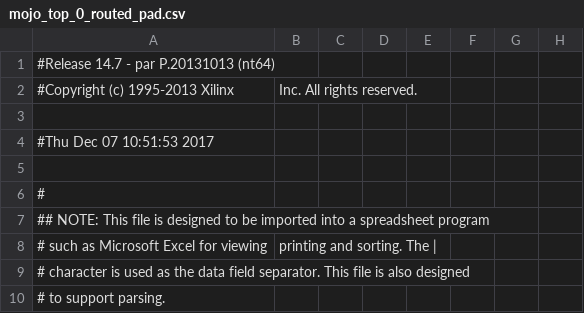
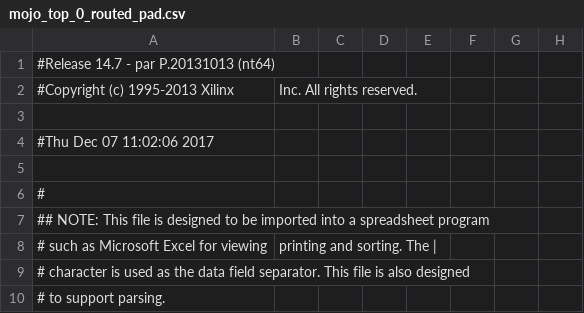
Before and after one commit to jilimm/5021DInt, a CSV file: work/planAhead/Integrate1/Integrate1.runs/impl_1/mojo_top_0_routed_pad.csv, drawn as a sheet; only a part is shown; the diff names each change by its address in the sheet, - before the commit and + after, or states it on an @@ line.

```diff
--- a/work/planAhead/Integrate1/Integrate1.runs/impl_1/mojo_top_0_routed_pad.csv
+++ b/work/planAhead/Integrate1/Integrate1.runs/impl_1/mojo_top_0_routed_pad.csv
-A4: #Thu Dec 07 10:51:53 2017
+A4: #Thu Dec 07 11:02:06 2017
```
Also changed, not shown: 54 other files.
